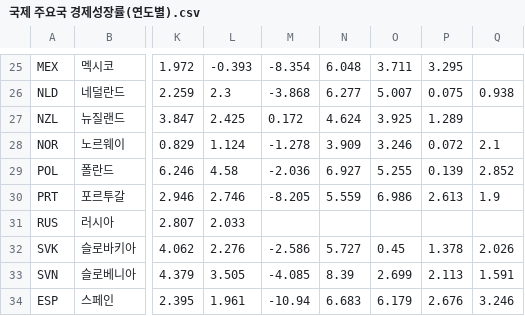
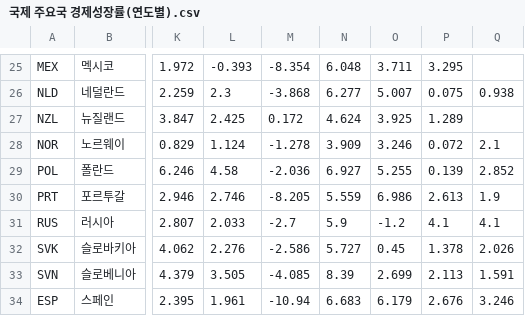
Before and after one commit to CodeWorks-hi/mini-project-2, a CSV file: extra_data/processed/경제 성장 관련/국제 주요국 경제성장률(연도별).csv, drawn as a sheet; only a part is shown, gaps mark what is left out; the diff names each change by its address in the sheet, - before the commit and + after, or states it on an @@ line.

```diff
--- a/extra_data/processed/경제 성장 관련/국제 주요국 경제성장률(연도별).csv
+++ b/extra_data/processed/경제 성장 관련/국제 주요국 경제성장률(연도별).csv
-M31: (empty)
+M31: -2.7
-N31: (empty)
+N31: 5.9
-O31: (empty)
+O31: -1.2
-P31: (empty)
+P31: 4.1
-Q31: (empty)
+Q31: 4.1
```
Also changed, not shown: extra_data/processed/경제 성장 관련/국제 주요국 경제성장률(분기별).csv, extra_data/processed/금융 환경 관련/한국은행 기준금리 및 여수신금리(2023~2025 월별).csv, 1 other file.
